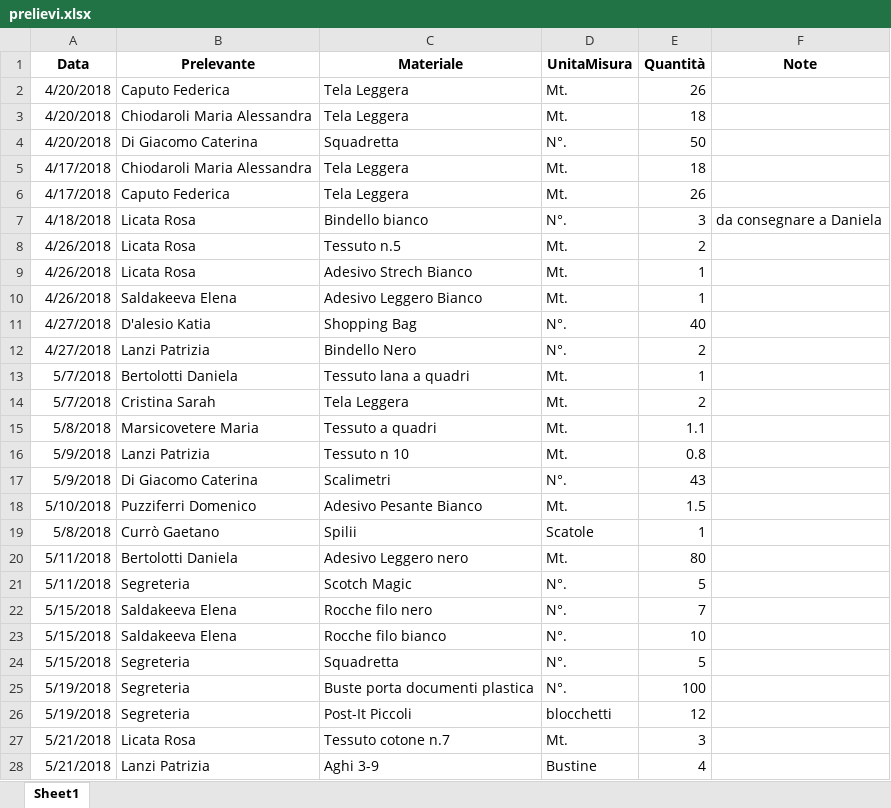
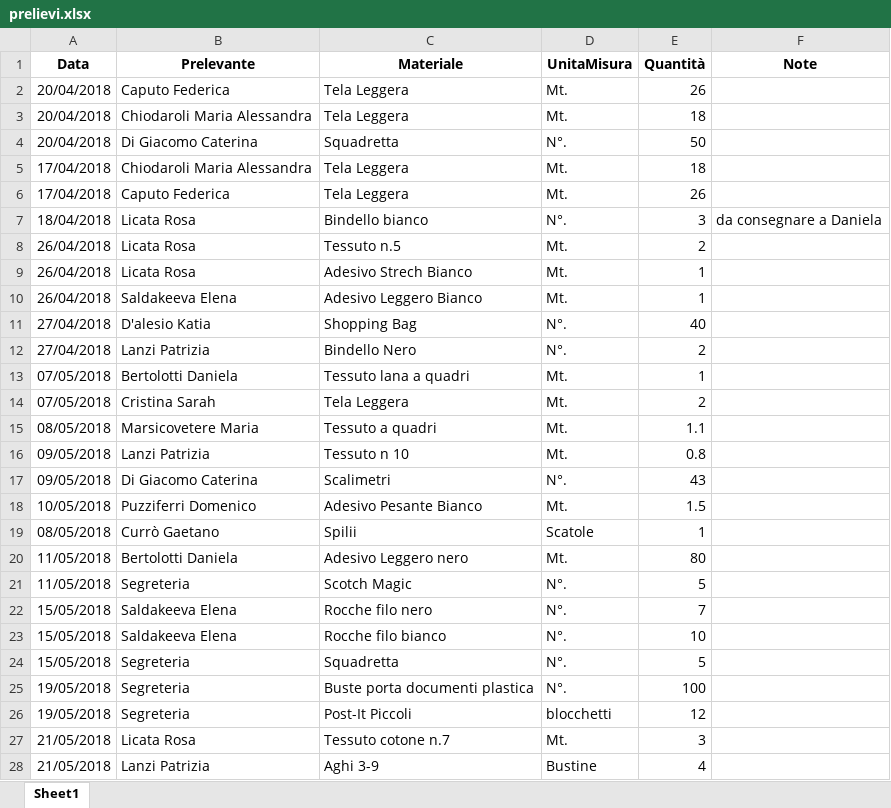
Before and after one commit to magazzino/deposito, an Excel workbook: prelievi.xlsx, sheet Sheet1, drawn as a sheet; only a part is shown; values as stored, in another font and other column widths than the file's, no borders; the diff covers the shown part only; the diff names each change by its address in the sheet, - before the commit and + after, or states it on an @@ line.

```diff
--- a/prelievi.xlsx (sheet Sheet1)
+++ b/prelievi.xlsx (sheet Sheet1)
-A2:A4 (Data): 4/20/2018
+A2:A4 (Data): 20/04/2018
-A5:A6 (Data): 4/17/2018
+A5:A6 (Data): 17/04/2018
-A7 (Data): 4/18/2018
+A7 (Data): 18/04/2018
-A8:A10 (Data): 4/26/2018
+A8:A10 (Data): 26/04/2018
-A11:A12 (Data): 4/27/2018
+A11:A12 (Data): 27/04/2018
-A13:A14 (Data): 5/7/2018
+A13:A14 (Data): 07/05/2018
-A15 (Data): 5/8/2018
+A15 (Data): 08/05/2018
-A16:A17 (Data): 5/9/2018
+A16:A17 (Data): 09/05/2018
-A18 (Data): 5/10/2018
+A18 (Data): 10/05/2018
-A19 (Data): 5/8/2018
+A19 (Data): 08/05/2018
-A20:A21 (Data): 5/11/2018
+A20:A21 (Data): 11/05/2018
-A22:A24 (Data): 5/15/2018
+A22:A24 (Data): 15/05/2018
-A25:A26 (Data): 5/19/2018
+A25:A26 (Data): 19/05/2018
-A27:A28 (Data): 5/21/2018
+A27:A28 (Data): 21/05/2018
```
Also changed, not shown: 1 added row and 19 edited cells elsewhere in this sheet, magazzino2018.xlsx, 2 other files.
